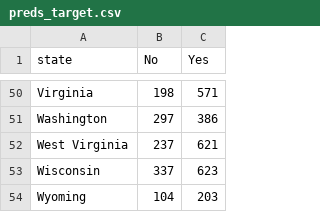
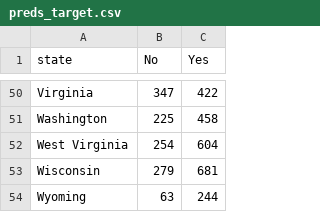
Before and after one commit to lv7966/SNAP, a CSV file: data/2018_indicators/preds_target.csv, drawn as a sheet; only a part is shown, gaps mark what is left out; the diff covers the shown part only; the diff names each change by its address in the sheet, - before the commit and + after, or states it on an @@ line.

```diff
--- a/data/2018_indicators/preds_target.csv
+++ b/data/2018_indicators/preds_target.csv
-B50 (No): 198
+B50 (No): 347
-C50 (Yes): 571
+C50 (Yes): 422
-B51 (No): 297
+B51 (No): 225
-C51 (Yes): 386
+C51 (Yes): 458
-B52 (No): 237
+B52 (No): 254
-C52 (Yes): 621
+C52 (Yes): 604
-B53 (No): 337
+B53 (No): 279
-C53 (Yes): 623
+C53 (Yes): 681
-B54 (No): 104
+B54 (No): 63
-C54 (Yes): 203
+C54 (Yes): 244
```
Also changed, not shown: 96 edited cells elsewhere in this file, data/2018_indicators/coef.csv, data/2018_indicators/top_impacts.csv, 10 other files.
